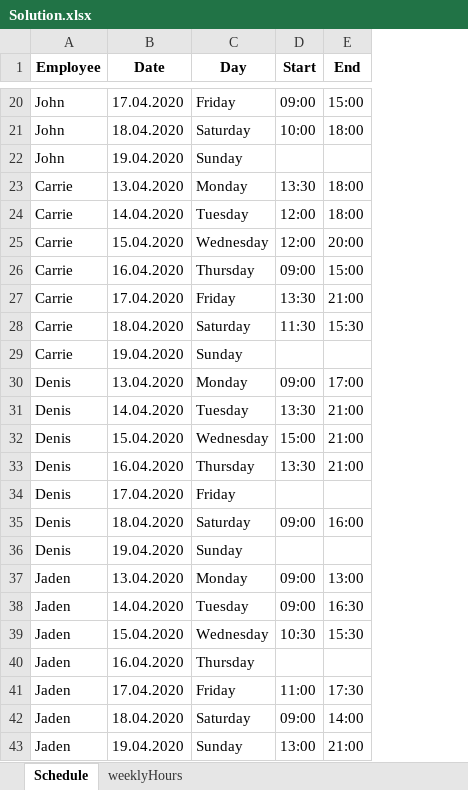
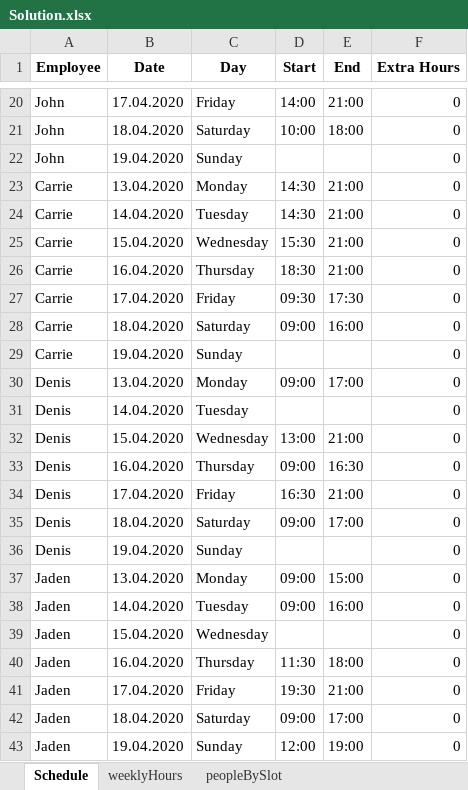
Before and after one commit to renzon/workforce_scheduling, an Excel workbook: Solution.xlsx, sheet Schedule, drawn as a sheet; only a part is shown, gaps mark what is left out; values as stored, in another font and other column widths than the file's, no borders; the diff covers the shown part only; the diff names each change by its address in the sheet, - before the commit and + after, or states it on an @@ line.

Commit message:
Working solution with extra ours and people by slot

```diff
--- a/Solution.xlsx (sheet Schedule)
+++ b/Solution.xlsx (sheet Schedule)
+sheet tab: peopleBySlot
+column F (Extra Hours), rows 20-43: all 0
-D20 (Start): 09:00
+D20 (Start): 14:00
-E20 (End): 15:00
+E20 (End): 21:00
-D23 (Start): 13:30
+D23 (Start): 14:30
-E23:E24 (End): 18:00
+E23:E24 (End): 21:00
-D24 (Start): 12:00
+D24 (Start): 14:30
-D25 (Start): 12:00
+D25 (Start): 15:30
-E25 (End): 20:00
+E25 (End): 21:00
-D26 (Start): 09:00
+D26 (Start): 18:30
-E26 (End): 15:00
+E26 (End): 21:00
-D27 (Start): 13:30
+D27 (Start): 09:30
-E27 (End): 21:00
+E27 (End): 17:30
-D28 (Start): 11:30
+D28 (Start): 09:00
-E28 (End): 15:30
+E28 (End): 16:00
-D31 (Start): 13:30
+D31 (Start): (empty)
-E31 (End): 21:00
+E31 (End): (empty)
-D32 (Start): 15:00
+D32 (Start): 13:00
-D33 (Start): 13:30
+D33 (Start): 09:00
-E33 (End): 21:00
+E33 (End): 16:30
-D34 (Start): (empty)
+D34 (Start): 16:30
-E34 (End): (empty)
+E34 (End): 21:00
-E35 (End): 16:00
+E35 (End): 17:00
-E37 (End): 13:00
+E37 (End): 15:00
-E38 (End): 16:30
+E38 (End): 16:00
-D39 (Start): 10:30
+D39 (Start): (empty)
-E39 (End): 15:30
+E39 (End): (empty)
-D40 (Start): (empty)
+D40 (Start): 11:30
-E40 (End): (empty)
+E40 (End): 18:00
-D41 (Start): 11:00
+D41 (Start): 19:30
-E41 (End): 17:30
+E41 (End): 21:00
-E42 (End): 14:00
+E42 (End): 17:00
-D43 (Start): 13:00
+D43 (Start): 12:00
-E43 (End): 21:00
+E43 (End): 19:00
```
Also changed, not shown: 668 edited cells elsewhere in this sheet, data/InputData.xlsx, 1 other file.
